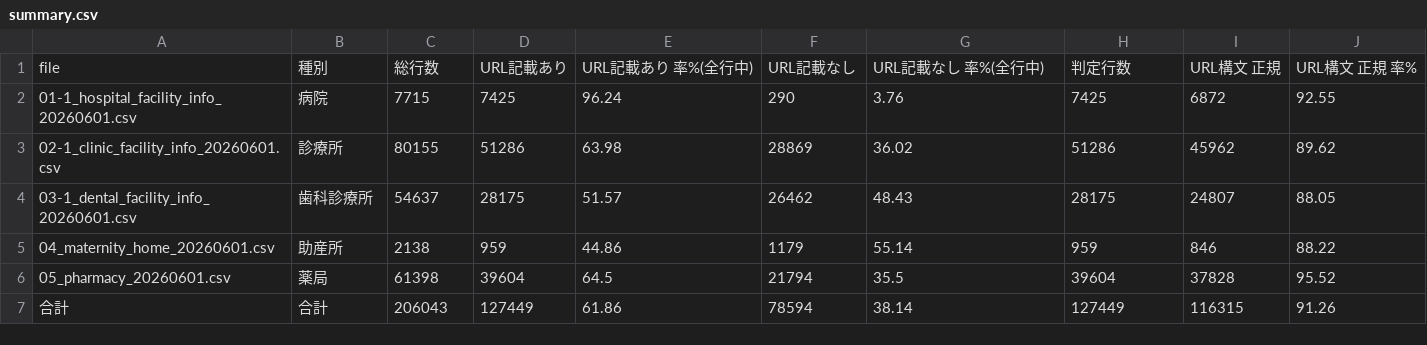
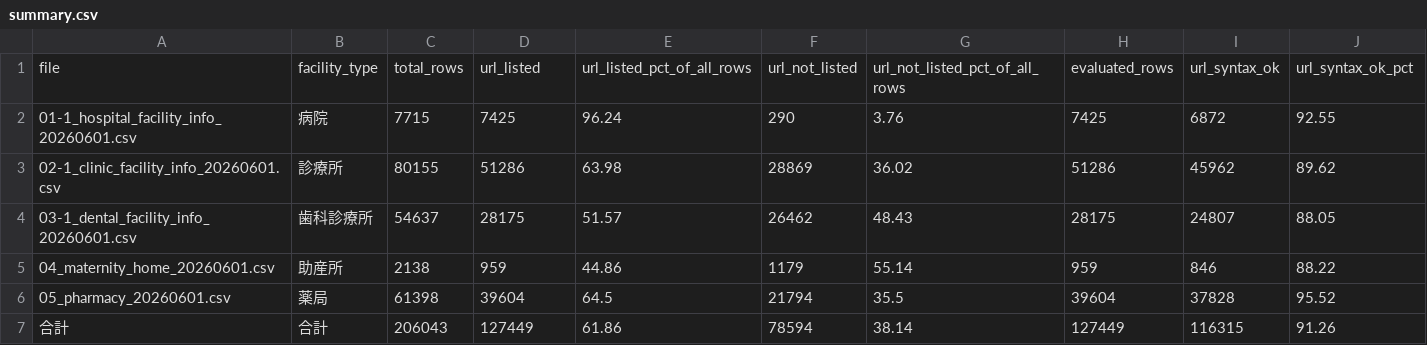
Before and after one commit to TanukiMa/mhlw-opendata-url-checker, a CSV file: summary.csv, drawn as a sheet; only a part is shown; removed rows and columns are numbered as before the commit, all else as after; rows hold the shown columns only; the diff names each change by its address in the sheet, - before the commit and + after, or states it on an @@ line.

```diff
--- a/summary.csv
+++ b/summary.csv
-row 1: file | 種別 | 総行数 | URL記載あり | URL記載あり 率%(全行中) | URL記載なし | URL記載なし 率%(全行中) | 判定行数 | URL構文 正規 | URL構文 正規 率%
+row 1: file | facility_type | total_rows | url_listed | url_listed_pct_of_all_rows | url_not_listed | url_not_listed_pct_of_all_rows | evaluated_rows | url_syntax_ok | url_syntax_ok_pct
```
Also changed, not shown: 5 other files.
